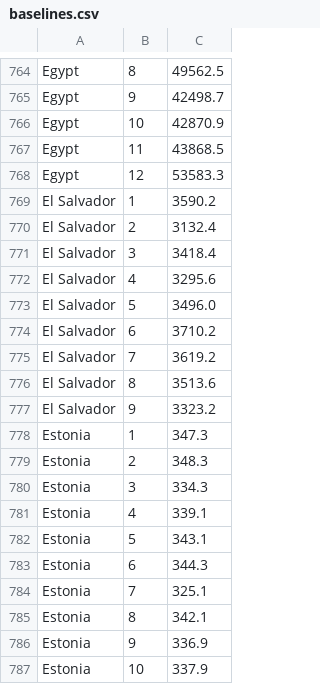
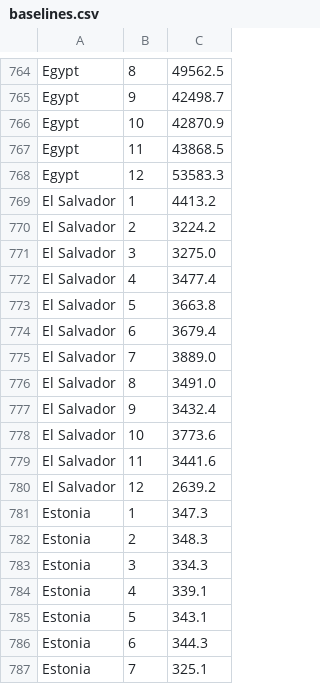
Before and after one commit to dkobak/excess-mortality, a CSV file: baselines.csv, drawn as a sheet; only a part is shown, gaps mark what is left out; the shorter side is filled out with more unchanged rows.

Commit message:
WMD data update

```diff
--- a/baselines.csv
+++ b/baselines.csv
@@ -768,11 +768,14 @@ Egypt, 11, 43868.5
 Egypt, 12, 53583.3
-El Salvador, 1, 3590.2
-El Salvador, 2, 3132.4
-El Salvador, 3, 3418.4
-El Salvador, 4, 3295.6
-El Salvador, 5, 3496.0
-El Salvador, 6, 3710.2
-El Salvador, 7, 3619.2
-El Salvador, 8, 3513.6
-El Salvador, 9, 3323.2
+El Salvador, 1, 4413.2
+El Salvador, 2, 3224.2
+El Salvador, 3, 3275.0
+El Salvador, 4, 3477.4
+El Salvador, 5, 3663.8
+El Salvador, 6, 3679.4
+El Salvador, 7, 3889.0
+El Salvador, 8, 3491.0
+El Salvador, 9, 3432.4
+El Salvador, 10, 3773.6
+El Salvador, 11, 3441.6
+El Salvador, 12, 2639.2
 Estonia, 1, 347.3
```
Also changed, not shown: excess-mortality.csv, 5 other files.
